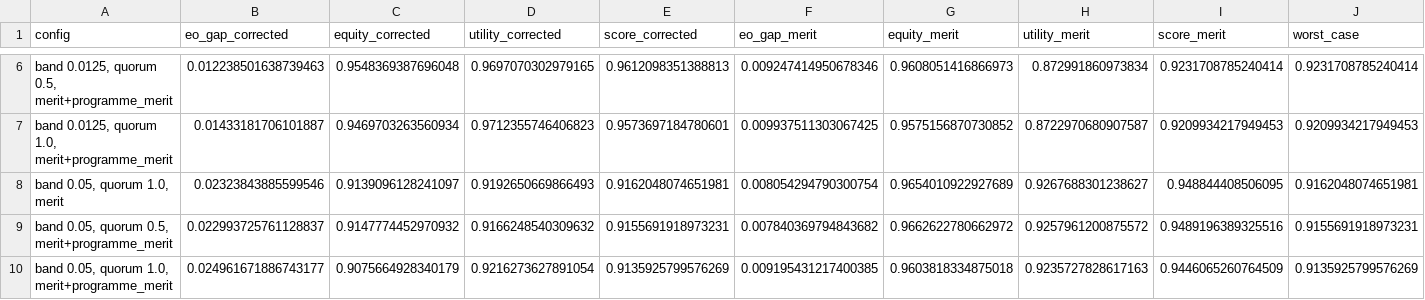
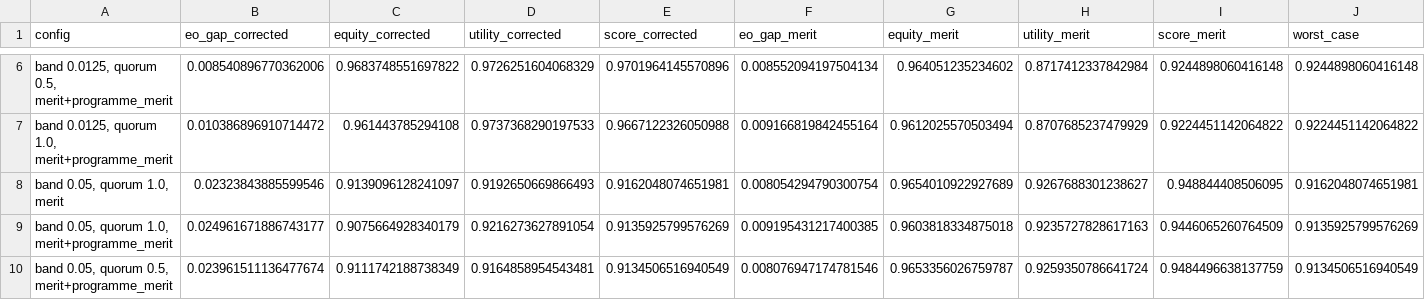
Before and after one commit to AdamOusmer/CodeML-2026-Ivado, a CSV file: resultats_tuner.csv, drawn as a sheet; only a part is shown, gaps mark what is left out; the diff covers the shown part only.

```diff
--- a/resultats_tuner.csv
+++ b/resultats_tuner.csv
@@ -6,5 +6,5 @@ config,eo_gap_corrected,equity_corrected,utility_corrected,score_corrected,eo_ga
-"band 0.0125, quorum 0.5, merit+programme_merit",0.012238501638739463,0.9548369387696048,0.9697070302979165,0.9612098351388813,0.009247414950678346,0.9608051416866973,0.872991860973834,0.9231708785240414,0.9231708785240414
-"band 0.0125, quorum 1.0, merit+programme_merit",0.01433181706101887,0.9469703263560934,0.9712355746406823,0.9573697184780601,0.009937511303067425,0.9575156870730852,0.8722970680907587,0.9209934217949453,0.9209934217949453
+"band 0.0125, quorum 0.5, merit+programme_merit",0.008540896770362006,0.9683748551697822,0.9726251604068329,0.9701964145570896,0.008552094197504134,0.964051235234602,0.8717412337842984,0.9244898060416148,0.9244898060416148
+"band 0.0125, quorum 1.0, merit+programme_merit",0.010386896910714472,0.961443785294108,0.9737368290197533,0.9667122326050988,0.009166819842455164,0.9612025570503494,0.8707685237479929,0.9224451142064822,0.9224451142064822
 "band 0.05, quorum 1.0, merit",0.02323843885599546,0.9139096128241097,0.9192650669866493,0.9162048074651981,0.008054294790300754,0.9654010922927689,0.9267688301238627,0.948844408506095,0.9162048074651981
-"band 0.05, quorum 0.5, merit+programme_merit",0.022993725761128837,0.9147774452970932,0.9166248540309632,0.9155691918973231,0.007840369794843682,0.9662622780662972,0.9257961200875572,0.9489196389325516,0.9155691918973231
 "band 0.05, quorum 1.0, merit+programme_merit",0.024961671886743177,0.9075664928340179,0.9216273627891054,0.9135925799576269,0.009195431217400385,0.9603818334875018,0.9235727828617163,0.9446065260764509,0.9135925799576269
+"band 0.05, quorum 0.5, merit+programme_merit",0.023961511136477674,0.9111742188738349,0.9164858954543481,0.9134506516940549,0.008076947174781546,0.9653356026759787,0.9259350786641724,0.9484496638137759,0.9134506516940549
```
Also changed, not shown: 30 edited cells elsewhere in this file, predictions.csv, resultats_pareto.csv, 8 other files.
